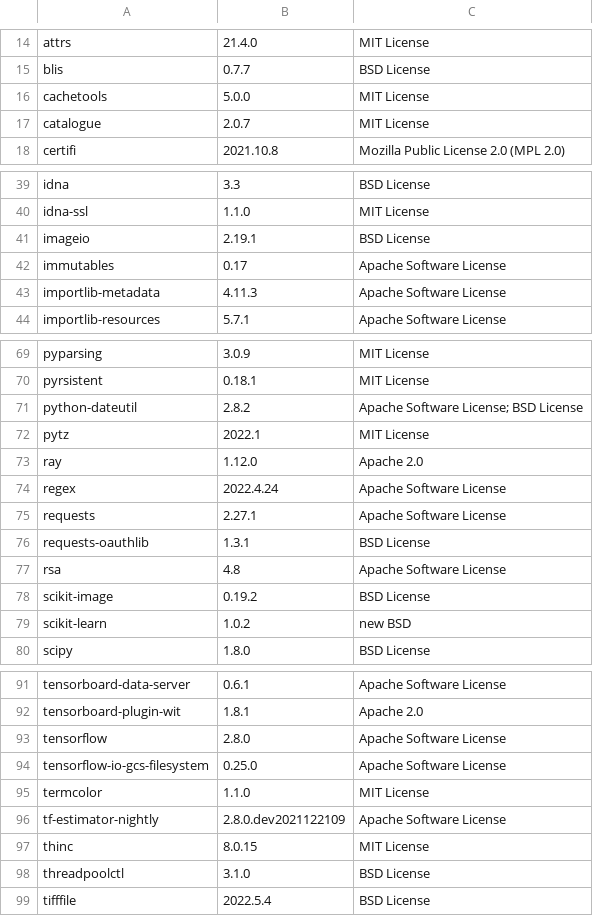
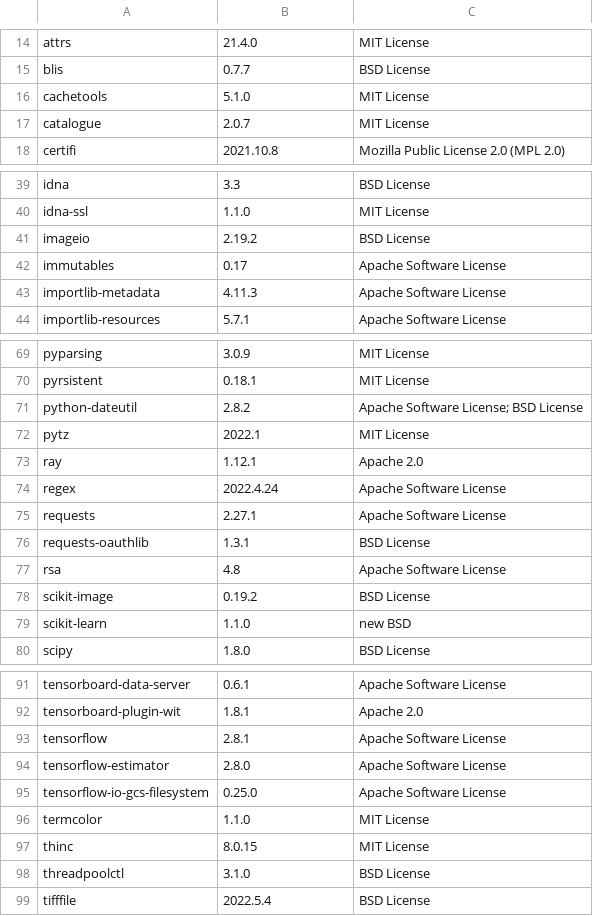
Before and after one commit to SeldonIO/alibi, a CSV file: licenses/license_info.csv, drawn as a sheet; only a part is shown, gaps mark what is left out; the diff covers the shown part only.

Commit message:
Update licenses (#677)

```diff
--- a/licenses/license_info.csv
+++ b/licenses/license_info.csv
@@ -15,3 +15,3 @@
 "blis","0.7.7","BSD License"
-"cachetools","5.0.0","MIT License"
+"cachetools","5.1.0","MIT License"
 "catalogue","2.0.7","MIT License"
@@ -40,3 +40,3 @@
 "idna-ssl","1.1.0","MIT License"
-"imageio","2.19.1","BSD License"
+"imageio","2.19.2","BSD License"
 "immutables","0.17","Apache Software License"
@@ -72,3 +72,3 @@
 "pytz","2022.1","MIT License"
-"ray","1.12.0","Apache 2.0"
+"ray","1.12.1","Apache 2.0"
 "regex","2022.4.24","Apache Software License"
@@ -78,3 +78,3 @@
 "scikit-image","0.19.2","BSD License"
-"scikit-learn","1.0.2","new BSD"
+"scikit-learn","1.1.0","new BSD"
 "scipy","1.8.0","BSD License"
@@ -92,6 +92,6 @@
 "tensorboard-plugin-wit","1.8.1","Apache 2.0"
-"tensorflow","2.8.0","Apache Software License"
+"tensorflow","2.8.1","Apache Software License"
+"tensorflow-estimator","2.8.0","Apache Software License"
 "tensorflow-io-gcs-filesystem","0.25.0","Apache Software License"
 "termcolor","1.1.0","MIT License"
-"tf-estimator-nightly","2.8.0.dev2021122109","Apache Software License"
 "thinc","8.0.15","MIT License"
```
Also changed, not shown: 1 edited cell elsewhere in this file, licenses/license_info.no_versions.csv, 1 other file.
